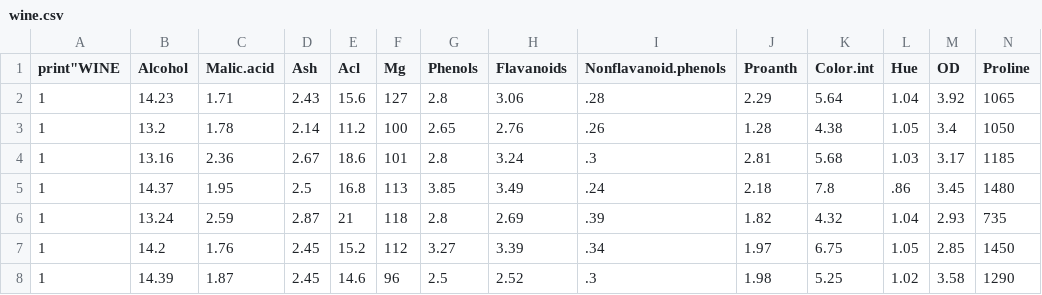
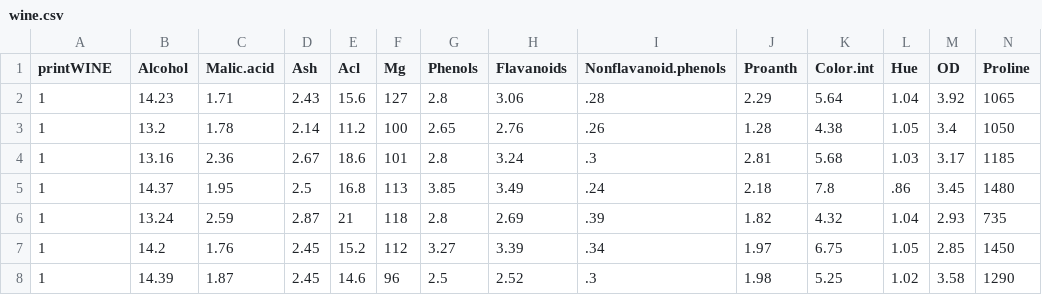
Before and after one commit to Crazed-png/HOMEWORK, a CSV file: wine.csv, drawn as a sheet; only a part is shown.

Commit message:
Update wine.csv

```diff
--- a/wine.csv
+++ b/wine.csv
@@ -1,2 +1,2 @@
-print"WINE,Alcohol,Malic.acid,Ash,Acl,Mg,Phenols,Flavanoids,Nonflavanoid.phenols,Proanth,Color.int,Hue,OD,Proline
+printWINE,Alcohol,Malic.acid,Ash,Acl,Mg,Phenols,Flavanoids,Nonflavanoid.phenols,Proanth,Color.int,Hue,OD,Proline
 1,14.23,1.71,2.43,15.6,127,2.8,3.06,.28,2.29,5.64,1.04,3.92,1065
```
